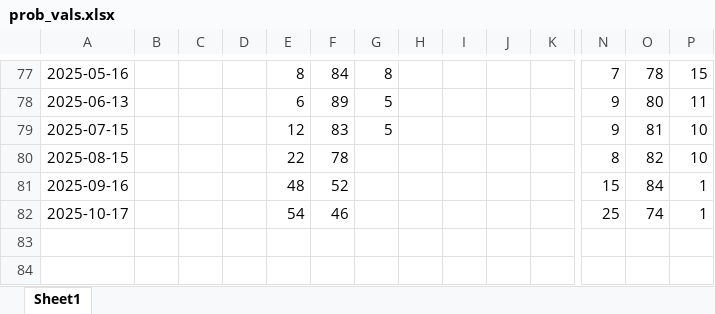
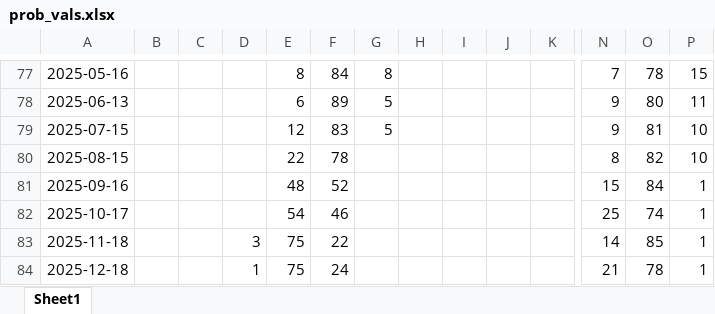
Before and after one commit to LuisLauM/LuisLauM.github.io, an Excel workbook: blog/elnino-app/prob_vals.xlsx, sheet Sheet1, drawn as a sheet; only a part is shown, gaps mark what is left out; values as stored, in another font and other column widths than the file's, no borders; rows hold the shown columns only; the diff names each change by its address in the sheet, - before the commit and + after, or states it on an @@ line.

Commit message:
Updating elnino-app/prob_vals.xlsx

```diff
--- a/blog/elnino-app/prob_vals.xlsx (sheet Sheet1)
+++ b/blog/elnino-app/prob_vals.xlsx (sheet Sheet1)
+row 83: 2025-11-18 |  |  | 3 | 75 | 22 |  |  |  |  |  | 14 | 85 | 1
+row 84: 2025-12-18 |  |  | 1 | 75 | 24 |  |  |  |  |  | 21 | 78 | 1
```
